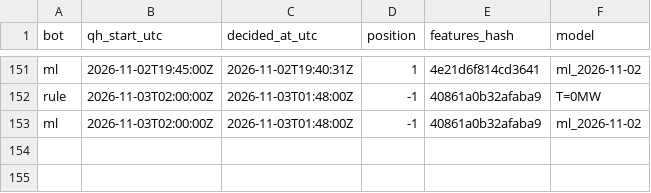
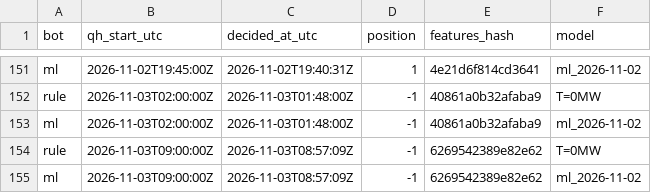
Before and after one commit to ThomasPiton/Intraday-Power, a CSV file: data/journal/decisions.csv, drawn as a sheet; only a part is shown, gaps mark what is left out; the diff names each change by its address in the sheet, - before the commit and + after, or states it on an @@ line.

```diff
--- a/data/journal/decisions.csv
+++ b/data/journal/decisions.csv
+row 154: rule | 2026-11-03T09:00:00Z | 2026-11-03T08:57:09Z | -1 | 6269542389e82e62 | T=0MW
+row 155: ml | 2026-11-03T09:00:00Z | 2026-11-03T08:57:09Z | -1 | 6269542389e82e62 | ml_2026-11-02
```
Also changed, not shown: data/journal/settlements.csv, 58 other files.
